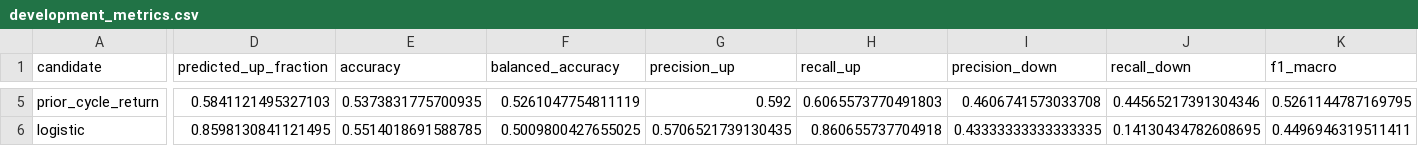
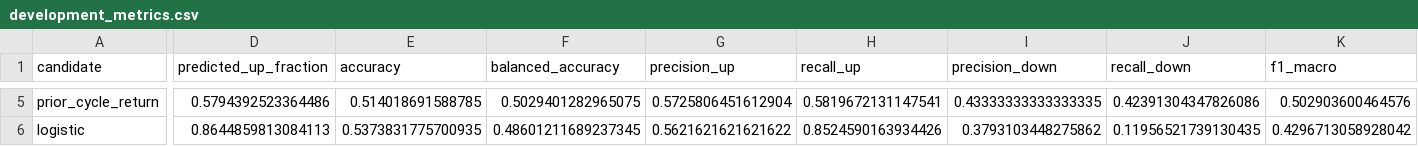
Before and after one commit to VCR-TRADING-RESEARCH/NIFTY-Prediction, a CSV file: research/results/development_metrics.csv, drawn as a sheet; only a part is shown, gaps mark what is left out; the diff covers the shown part only; the diff names each change by its address in the sheet, - before the commit and + after, or states it on an @@ line.

```diff
--- a/research/results/development_metrics.csv
+++ b/research/results/development_metrics.csv
-D5 (predicted_up_fraction): 0.5841121495327103
+D5 (predicted_up_fraction): 0.5794392523364486
-E5 (accuracy): 0.5373831775700935
+E5 (accuracy): 0.514018691588785
-F5 (balanced_accuracy): 0.5261047754811119
+F5 (balanced_accuracy): 0.5029401282965075
-G5 (precision_up): 0.592
+G5 (precision_up): 0.5725806451612904
-H5 (recall_up): 0.6065573770491803
+H5 (recall_up): 0.5819672131147541
-I5 (precision_down): 0.4606741573033708
+I5 (precision_down): 0.43333333333333335
-J5 (recall_down): 0.44565217391304346
+J5 (recall_down): 0.42391304347826086
-K5 (f1_macro): 0.5261144787169795
+K5 (f1_macro): 0.502903600464576
-D6 (predicted_up_fraction): 0.8598130841121495
+D6 (predicted_up_fraction): 0.8644859813084113
-E6 (accuracy): 0.5514018691588785
+E6 (accuracy): 0.5373831775700935
-F6 (balanced_accuracy): 0.5009800427655025
+F6 (balanced_accuracy): 0.48601211689237345
-G6 (precision_up): 0.5706521739130435
+G6 (precision_up): 0.5621621621621622
-H6 (recall_up): 0.860655737704918
+H6 (recall_up): 0.8524590163934426
-I6 (precision_down): 0.43333333333333335
+I6 (precision_down): 0.3793103448275862
-J6 (recall_down): 0.14130434782608695
+J6 (recall_down): 0.11956521739130435
-K6 (f1_macro): 0.4496946319511411
+K6 (f1_macro): 0.4296713058928042
```
Also changed, not shown: 67 edited cells elsewhere in this file, data/processed/candidate_expiry_calendar.csv, data/processed/weekly_labels_features.csv, 17 other files.
